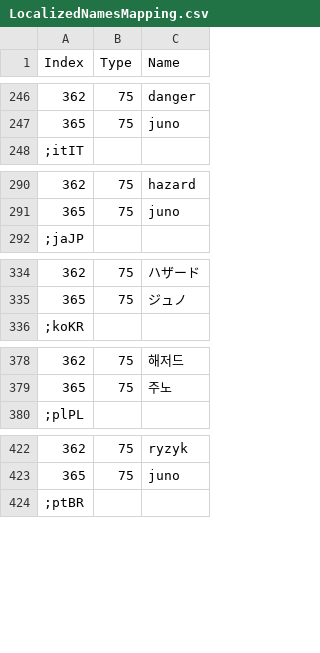
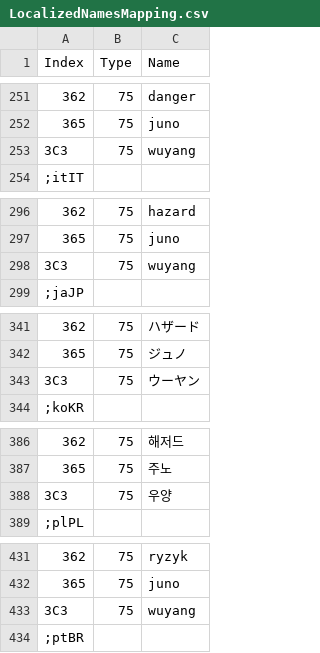
Before and after one commit to overtools/OWLib, a CSV file: DataTool/Static/LocalizedNamesMapping.csv, drawn as a sheet; only a part is shown, gaps mark what is left out; the diff covers the shown part only; the diff names each change by its address in the sheet, - before the commit and + after, or states it on an @@ line.

```diff
--- a/DataTool/Static/LocalizedNamesMapping.csv
+++ b/DataTool/Static/LocalizedNamesMapping.csv
+row 253: 3C3 | 75 | wuyang
+row 298: 3C3 | 75 | wuyang
+row 343: 3C3 | 75 | ウーヤン
+row 388: 3C3 | 75 | 우양
+row 433: 3C3 | 75 | wuyang
```
Also changed, not shown: 10 added rows elsewhere in this file, DataTool/Static/GUIDNames.csv, 3 other files.
